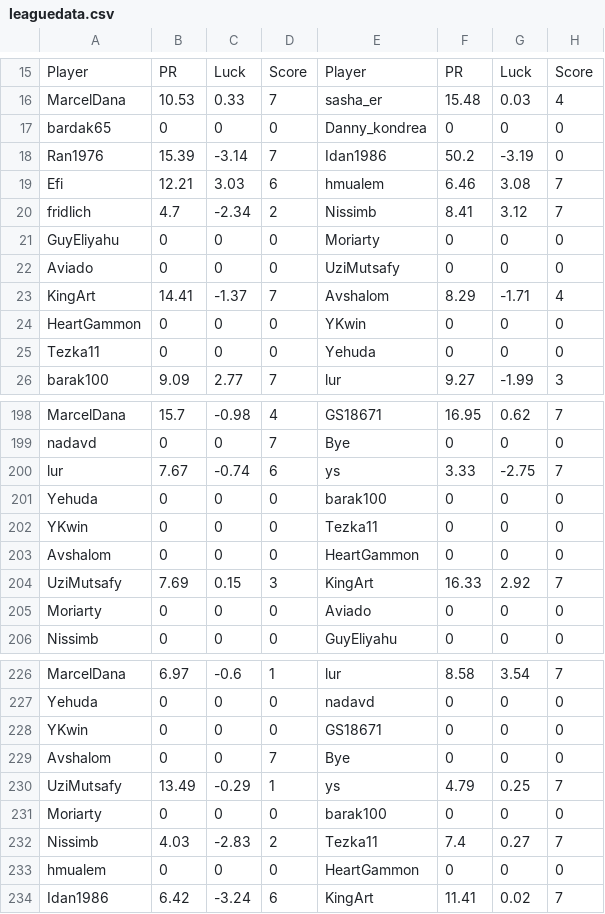
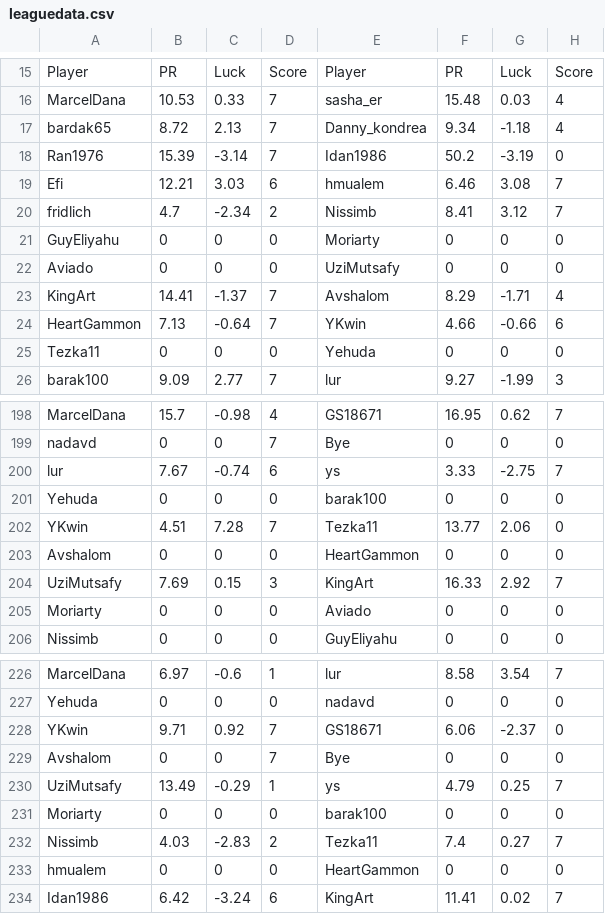
Before and after one commit to guyeli31/Shabi-Israel, a CSV file: leagues/Shabi Israel December 2025/leaguedata.csv, drawn as a sheet; only a part is shown, gaps mark what is left out.

Commit message:
Auto-update leagues

```diff
--- a/leagues/Shabi Israel December 2025/leaguedata.csv
+++ b/leagues/Shabi Israel December 2025/leaguedata.csv
@@ -16,3 +16,3 @@ Player, PR, Luck, Score, Player, PR, Luck, Score
 MarcelDana,10.53,0.33,7,sasha_er,15.48,0.03,4
-bardak65,0,0,0,Danny_kondrea,0,0,0
+bardak65,8.72,2.13,7,Danny_kondrea,9.34,-1.18,4
 Ran1976,15.39,-3.14,7,Idan1986,50.2,-3.19,0
@@ -23,3 +23,3 @@ Aviado,0,0,0,UziMutsafy,0,0,0
 KingArt,14.41,-1.37,7,Avshalom,8.29,-1.71,4
-HeartGammon,0,0,0,YKwin,0,0,0
+HeartGammon,7.13,-0.64,7,YKwin,4.66,-0.66,6
 Tezka11,0,0,0,Yehuda,0,0,0
@@ -201,3 +201,3 @@ lur,7.67,-0.74,6,ys,3.33,-2.75,7
 Yehuda,0,0,0,barak100,0,0,0
-YKwin,0,0,0,Tezka11,0,0,0
+YKwin,4.51,7.28,7,Tezka11,13.77,2.06,0
 Avshalom,0,0,0,HeartGammon,0,0,0
@@ -227,3 +227,3 @@ MarcelDana,6.97,-0.6,1,lur,8.58,3.54,7
 Yehuda,0,0,0,nadavd,0,0,0
-YKwin,0,0,0,GS18671,0,0,0
+YKwin,9.71,0.92,7,GS18671,6.06,-2.37,0
 Avshalom,0,0,7,Bye,0,0,0
```
Also changed, not shown: 10 other files.
